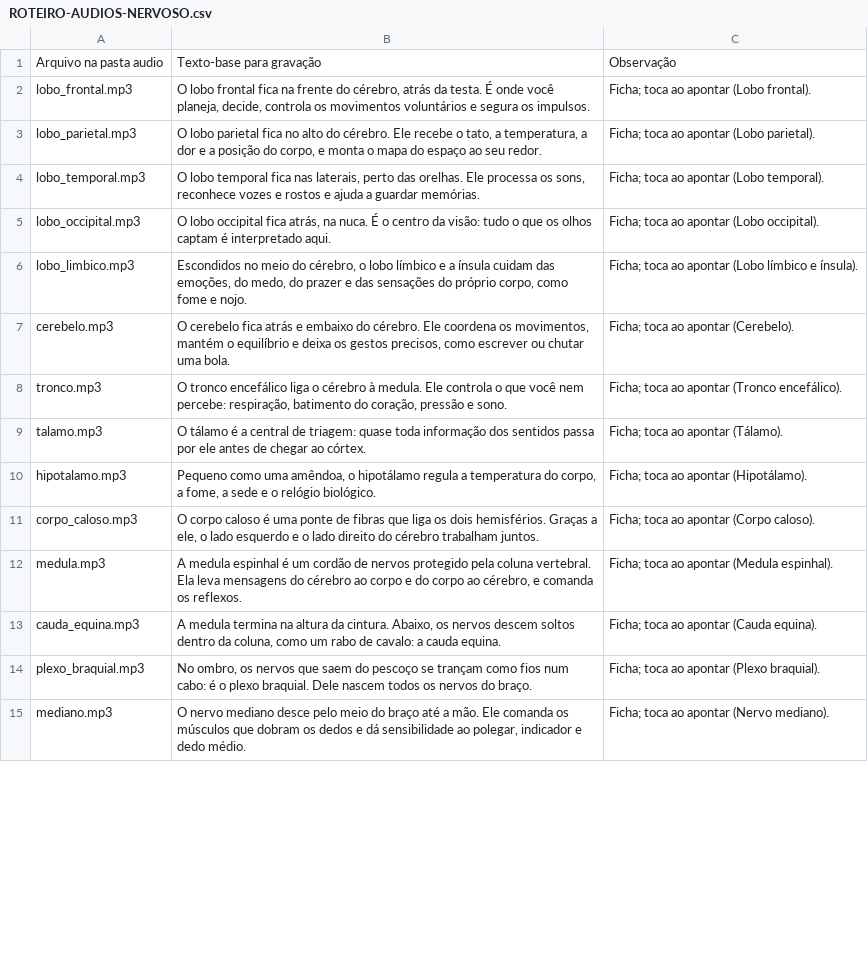
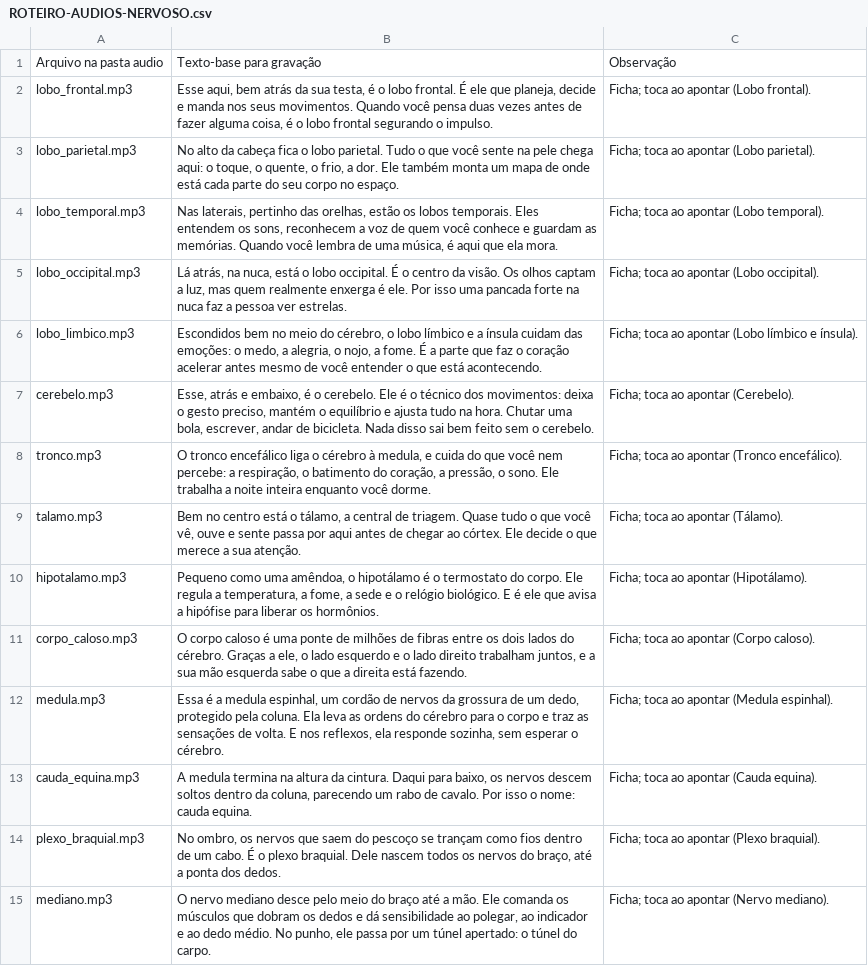
Before and after one commit to Newpc-Alan/portal-360-vr, a CSV file: apps/corpo-humano/ROTEIRO-AUDIOS-NERVOSO.csv, drawn as a sheet; only a part is shown; the diff covers the shown part only; the diff names each change by its address in the sheet, - before the commit and + after, or states it on an @@ line.

```diff
--- a/apps/corpo-humano/ROTEIRO-AUDIOS-NERVOSO.csv
+++ b/apps/corpo-humano/ROTEIRO-AUDIOS-NERVOSO.csv
-B2: O lobo frontal fica na frente do cérebro, atrás da testa. É onde você planeja, decide, controla os movimentos voluntários e segura os impulsos.
+B2: Esse aqui, bem atrás da sua testa, é o lobo frontal. É ele que planeja, decide e manda nos seus movimentos. Quando você pensa duas vezes antes de fazer alguma coisa, é o lobo frontal segurando o impulso.
-B3: O lobo parietal fica no alto do cérebro. Ele recebe o tato, a temperatura, a dor e a posição do corpo, e monta o mapa do espaço ao seu redor.
+B3: No alto da cabeça fica o lobo parietal. Tudo o que você sente na pele chega aqui: o toque, o quente, o frio, a dor. Ele também monta um mapa de onde está cada parte do seu corpo no espaço.
-B4: O lobo temporal fica nas laterais, perto das orelhas. Ele processa os sons, reconhece vozes e rostos e ajuda a guardar memórias.
+B4: Nas laterais, pertinho das orelhas, estão os lobos temporais. Eles entendem os sons, reconhecem a voz de quem você conhece e guardam as memórias. Quando você lembra de uma música, é aqui que ela mora.
-B5: O lobo occipital fica atrás, na nuca. É o centro da visão: tudo o que os olhos captam é interpretado aqui.
+B5: Lá atrás, na nuca, está o lobo occipital. É o centro da visão. Os olhos captam a luz, mas quem realmente enxerga é ele. Por isso uma pancada forte na nuca faz a pessoa ver estrelas.
-B6: Escondidos no meio do cérebro, o lobo límbico e a ínsula cuidam das emoções, do medo, do prazer e das sensações do próprio corpo, como fome e nojo.
+B6: Escondidos bem no meio do cérebro, o lobo límbico e a ínsula cuidam das emoções: o medo, a alegria, o nojo, a fome. É a parte que faz o coração acelerar antes mesmo de você entender o que está acontecendo.
-B7: O cerebelo fica atrás e embaixo do cérebro. Ele coordena os movimentos, mantém o equilíbrio e deixa os gestos precisos, como escrever ou chutar uma bola.
+B7: Esse, atrás e embaixo, é o cerebelo. Ele é o técnico dos movimentos: deixa o gesto preciso, mantém o equilíbrio e ajusta tudo na hora. Chutar uma bola, escrever, andar de bicicleta. Nada disso sai bem feito sem o cerebelo.
-B8: …cérebro à medula. Ele controla o que você nem percebe: respiração, batimento do coração, pressão e sono.
+B8: …cérebro à medula, e cuida do que você nem percebe: a respiração, o batimento do coração, a pressão, o sono. Ele trabalha a noite inteira enquanto você dorme.
-B9: O tálamo é a central de triagem: quase toda informação dos sentidos passa por ele antes de chegar ao córtex.
+B9: Bem no centro está o tálamo, a central de triagem. Quase tudo o que você vê, ouve e sente passa por aqui antes de chegar ao córtex. Ele decide o que merece a sua atenção.
-B10: …o hipotálamo regula a temperatura do corpo, a fome, a sede e o relógio biológico.
+B10: …o hipotálamo é o termostato do corpo. Ele regula a temperatura, a fome, a sede e o relógio biológico. E é ele que avisa a hipófise para liberar os hormônios.
-B11: …ponte de fibras que liga os dois hemisférios. Graças a ele, o lado esquerdo e o lado direito do cérebro trabalham juntos.
+B11: …ponte de milhões de fibras entre os dois lados do cérebro. Graças a ele, o lado esquerdo e o lado direito trabalham juntos, e a sua mão esquerda sabe o que a direita está fazendo.
-B12: A medula espinhal é um cordão de nervos protegido pela coluna vertebral. Ela leva mensagens do cérebro ao corpo e do corpo ao cérebro, e comanda os reflexos.
+B12: Essa é a medula espinhal, um cordão de nervos da grossura de um dedo, protegido pela coluna. Ela leva as ordens do cérebro para o corpo e traz as sensações de volta. E nos reflexos, ela responde sozinha, sem esperar o cérebro.
-B13: …da cintura. Abaixo, os nervos descem soltos dentro da coluna, como um rabo de cavalo: a cauda equina.
+B13: …da cintura. Daqui para baixo, os nervos descem soltos dentro da coluna, parecendo um rabo de cavalo. Por isso o nome: cauda equina.
-B14: …como fios num cabo: é o plexo braquial. Dele nascem todos os nervos do braço.
+B14: …como fios dentro de um cabo. É o plexo braquial. Dele nascem todos os nervos do braço, até a ponta dos dedos.
-B15: …ao polegar, indicador e dedo médio.
+B15: …ao polegar, ao indicador e ao dedo médio. No punho, ele passa por um túnel apertado: o túnel do carpo.
```
Also changed, not shown: 18 edited cells elsewhere in this file, apps/corpo-humano/ROTEIRO-AUDIOS.csv, 6 other files.
